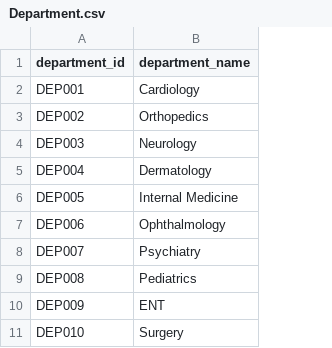
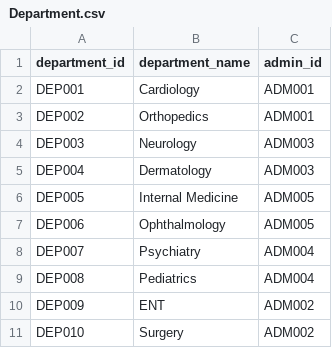
Before and after one commit to berdogan20/Hospital-Database-Management-System, a CSV file: InitialData/Department.csv, drawn as a sheet; the diff names each change by its address in the sheet, - before the commit and + after, or states it on an @@ line.

```diff
--- a/InitialData/Department.csv
+++ b/InitialData/Department.csv
+column C (admin_id), rows 2-11: ADM001 | ADM001 | ADM003 | ADM003 | ADM005 | ADM005 | ADM004 | ADM004 | ADM002 | ADM002
```
Also changed, not shown: InitialData/Doctors.csv, 7 other files.
